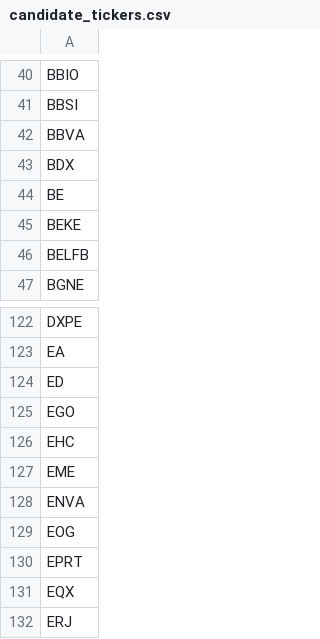
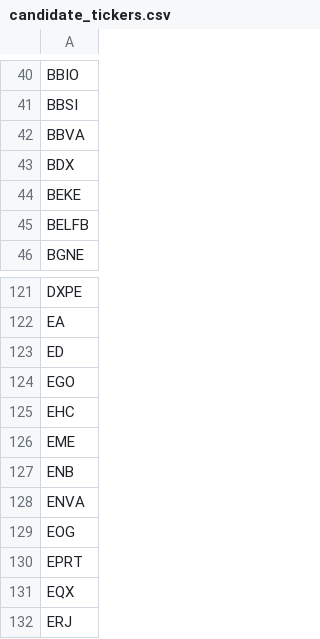
Before and after one commit to dakara32/GPT_Code, a CSV file: candidate_tickers.csv, drawn as a sheet; only a part is shown, gaps mark what is left out; removed rows and columns are numbered as before the commit, all else as after; the diff names each change by its address in the sheet, - before the commit and + after, or states it on an @@ line.

Commit message:
Update ticker lists after portfolio changes

```diff
--- a/candidate_tickers.csv
+++ b/candidate_tickers.csv
-row 44: BE
+row 127: ENB
```
Also changed, not shown: 1 other file.
